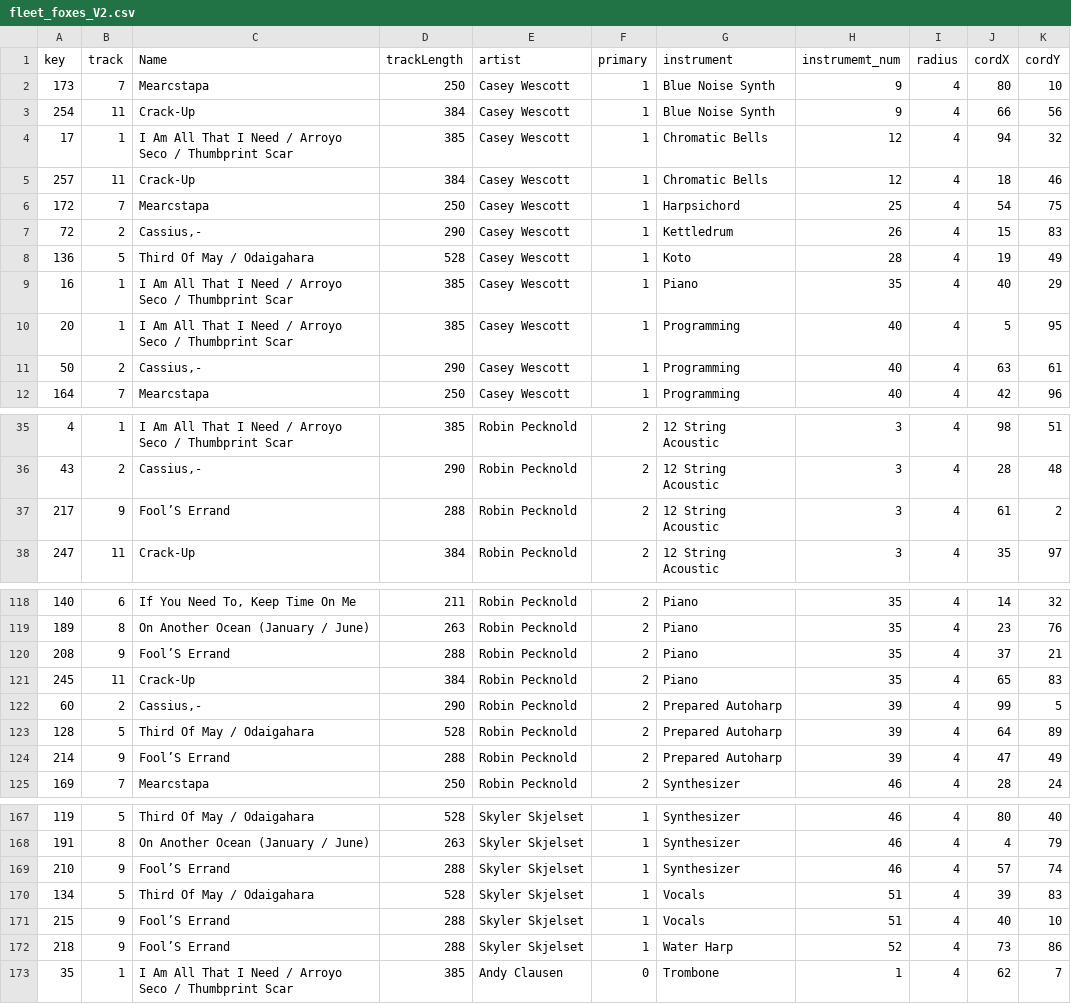
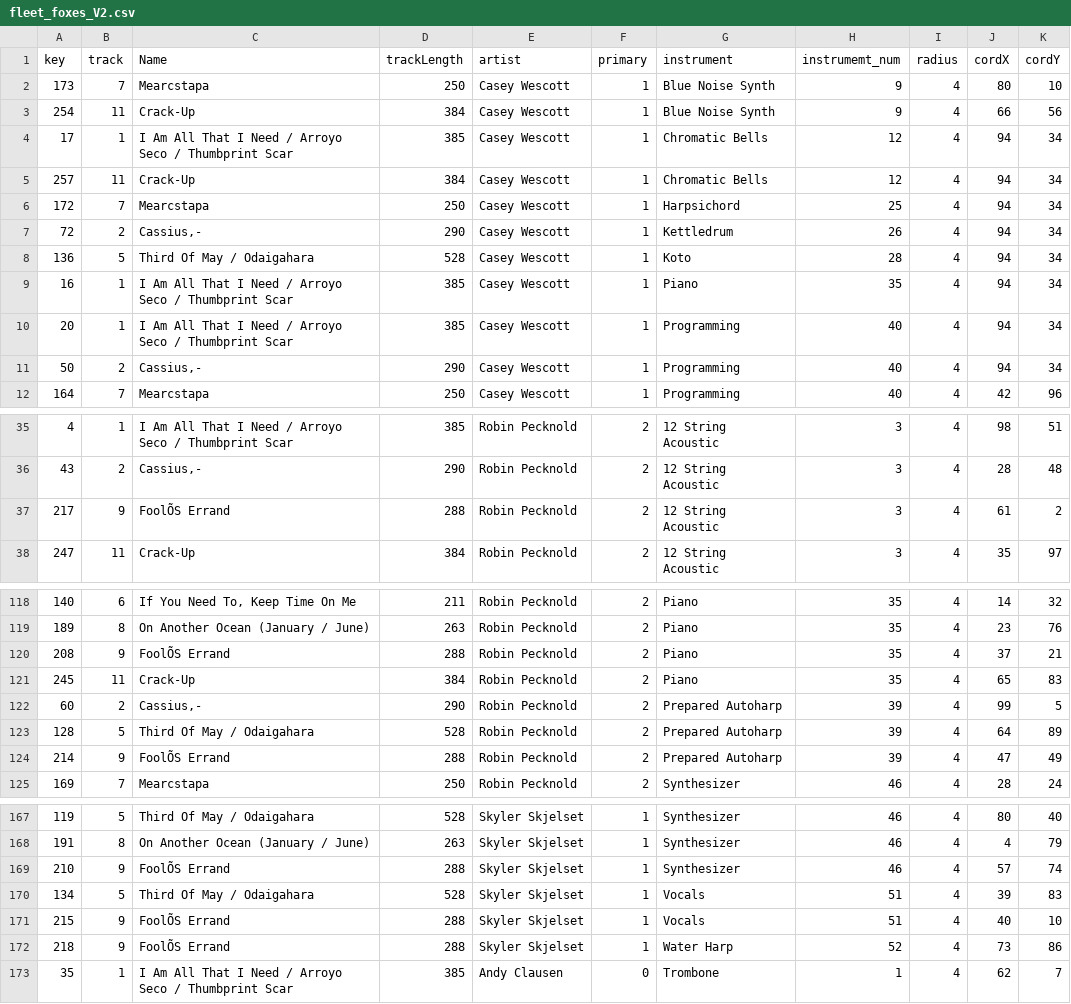
Before and after one commit to rcmorrill/fleet_foxes, a CSV file: data/fleet_foxes_V2.csv, drawn as a sheet; only a part is shown, gaps mark what is left out; the diff covers the shown part only.

```diff
--- a/data/fleet_foxes_V2.csv
+++ b/data/fleet_foxes_V2.csv
@@ -4,8 +4,8 @@ key,track,Name,trackLength,artist,primary,instrument,instrumemt_num,radius,cordX
-17,1,I Am All That I Need / Arroyo Seco / Thumbprint Scar,385,Casey Wescott,1,Chromatic Bells,12,4,94,32,,,,
-257,11,Crack-Up,384,Casey Wescott,1,Chromatic Bells,12,4,18,46,,,,
-172,7,Mearcstapa,250,Casey Wescott,1,Harpsichord,25,4,54,75,,,,
-72,2,"Cassius,-",290,Casey Wescott,1,Kettledrum,26,4,15,83,,,,
-136,5,Third Of May / Odaigahara,528,Casey Wescott,1,Koto,28,4,19,49,,,,
-16,1,I Am All That I Need / Arroyo Seco / Thumbprint Scar,385,Casey Wescott,1,Piano,35,4,40,29,,,,
-20,1,I Am All That I Need / Arroyo Seco / Thumbprint Scar,385,Casey Wescott,1,Programming,40,4,5,95,,,,
-50,2,"Cassius,-",290,Casey Wescott,1,Programming,40,4,63,61,,,,
+17,1,I Am All That I Need / Arroyo Seco / Thumbprint Scar,385,Casey Wescott,1,Chromatic Bells,12,4,94,34
+257,11,Crack-Up,384,Casey Wescott,1,Chromatic Bells,12,4,94,34
+172,7,Mearcstapa,250,Casey Wescott,1,Harpsichord,25,4,94,34
+72,2,"Cassius,-",290,Casey Wescott,1,Kettledrum,26,4,94,34
+136,5,Third Of May / Odaigahara,528,Casey Wescott,1,Koto,28,4,94,34
+16,1,I Am All That I Need / Arroyo Seco / Thumbprint Scar,385,Casey Wescott,1,Piano,35,4,94,34
+20,1,I Am All That I Need / Arroyo Seco / Thumbprint Scar,385,Casey Wescott,1,Programming,40,4,94,34
+50,2,"Cassius,-",290,Casey Wescott,1,Programming,40,4,94,34
@@ -37 +37 @@ key,track,Name,trackLength,artist,primary,instrument,instrumemt_num,radius,cordX
-217,9,Fool’S Errand,288,Robin Pecknold,2,12 String Acoustic,3,4,61,2,,,,
+217,9,FoolÕS Errand,288,Robin Pecknold,2,12 String Acoustic,3,4,61,2
@@ -120 +120 @@ key,track,Name,trackLength,artist,primary,instrument,instrumemt_num,radius,cordX
-208,9,Fool’S Errand,288,Robin Pecknold,2,Piano,35,4,37,21,,,,
+208,9,FoolÕS Errand,288,Robin Pecknold,2,Piano,35,4,37,21
@@ -124 +124 @@ key,track,Name,trackLength,artist,primary,instrument,instrumemt_num,radius,cordX
-214,9,Fool’S Errand,288,Robin Pecknold,2,Prepared Autoharp,39,4,47,49,,,,
+214,9,FoolÕS Errand,288,Robin Pecknold,2,Prepared Autoharp,39,4,47,49
@@ -169 +169 @@ key,track,Name,trackLength,artist,primary,instrument,instrumemt_num,radius,cordX
-210,9,Fool’S Errand,288,Skyler Skjelset,1,Synthesizer,46,4,57,74,,,,
+210,9,FoolÕS Errand,288,Skyler Skjelset,1,Synthesizer,46,4,57,74
@@ -171,2 +171,2 @@ key,track,Name,trackLength,artist,primary,instrument,instrumemt_num,radius,cordX
-215,9,Fool’S Errand,288,Skyler Skjelset,1,Vocals,51,4,40,10,,,,
-218,9,Fool’S Errand,288,Skyler Skjelset,1,Water Harp,52,4,73,86,,,,
+215,9,FoolÕS Errand,288,Skyler Skjelset,1,Vocals,51,4,40,10
+218,9,FoolÕS Errand,288,Skyler Skjelset,1,Water Harp,52,4,73,86
```
Also changed, not shown: 13 edited cells elsewhere in this file, 3 other files.
